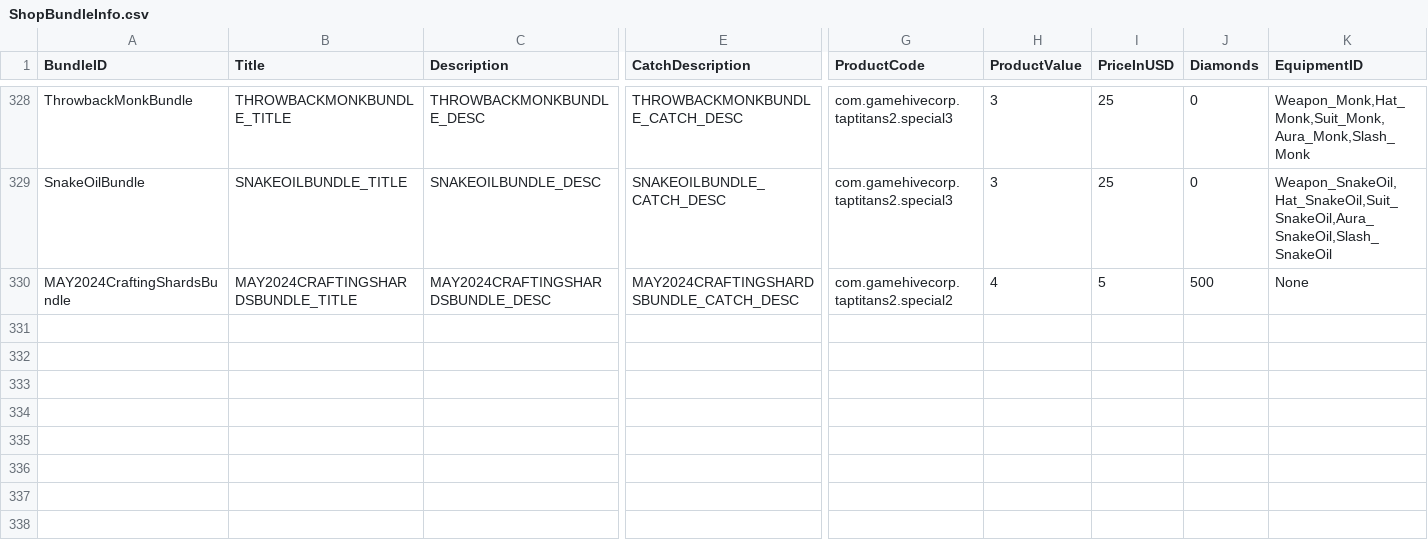
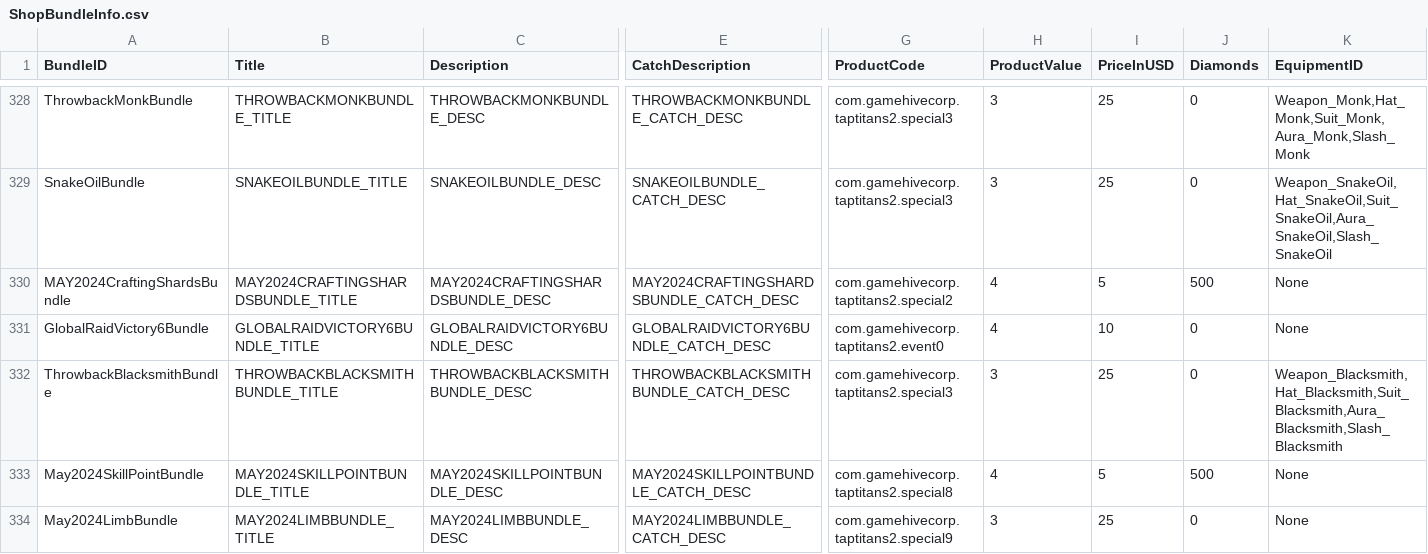
Before and after one commit to rawrzcookie/TT2_CSV, a CSV file: csv/ShopBundleInfo.csv, drawn as a sheet; only a part is shown, gaps mark what is left out; rows hold the shown columns only; the diff names each change by its address in the sheet, - before the commit and + after, or states it on an @@ line.

```diff
--- a/csv/ShopBundleInfo.csv
+++ b/csv/ShopBundleInfo.csv
+row 331: GlobalRaidVictory6Bundle | GLOBALRAIDVICTORY6BUNDLE_TITLE | GLOBALRAIDVICTORY6BUNDLE_DESC | GLOBALRAIDVICTORY6BUNDLE_CATCH_DESC | com.gamehivecorp.taptitans2.event0 | 4 | 10 | 0 | None
+row 332: ThrowbackBlacksmithBundle | THROWBACKBLACKSMITHBUNDLE_TITLE | THROWBACKBLACKSMITHBUNDLE_DESC | THROWBACKBLACKSMITHBUNDLE_CATCH_DESC | com.gamehivecorp.taptitans2.special3 | 3 | 25 | 0 | Weapon_Blacksmith,Hat_Blacksmith,Suit_Blacksmith,Aura_Blacksmith,Slash_Blacksmith
+row 333: May2024SkillPointBundle | MAY2024SKILLPOINTBUNDLE_TITLE | MAY2024SKILLPOINTBUNDLE_DESC | MAY2024SKILLPOINTBUNDLE_CATCH_DESC | com.gamehivecorp.taptitans2.special8 | 4 | 5 | 500 | None
+row 334: May2024LimbBundle | MAY2024LIMBBUNDLE_TITLE | MAY2024LIMBBUNDLE_DESC | MAY2024LIMBBUNDLE_CATCH_DESC | com.gamehivecorp.taptitans2.special9 | 3 | 25 | 0 | None
```
Also changed, not shown: 1 other file.
